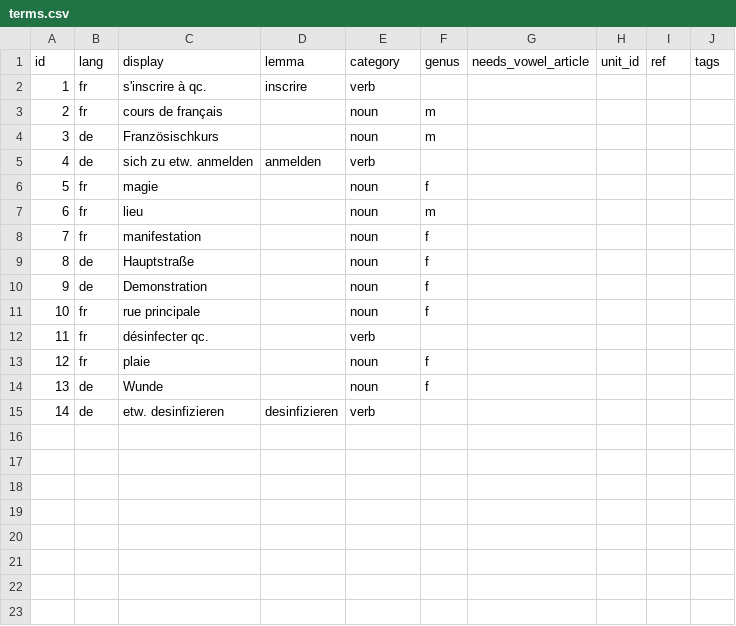
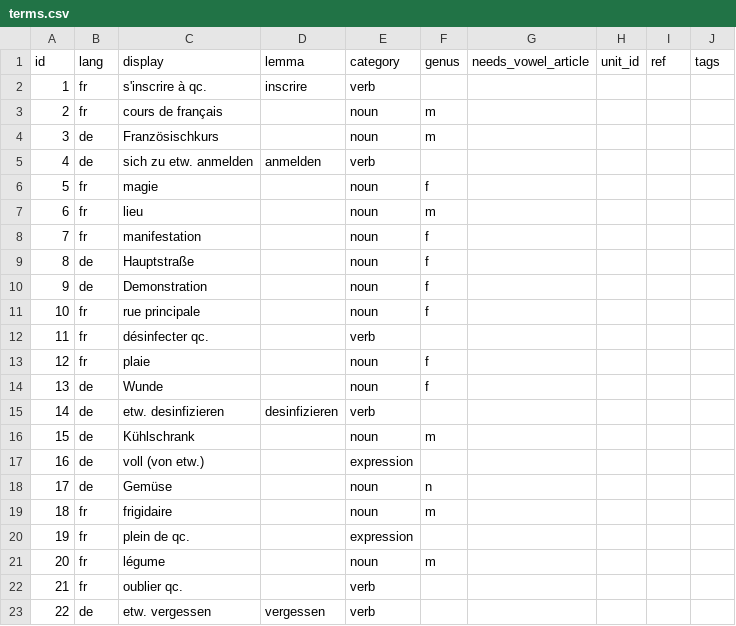
Before and after one commit to joscco/French, a CSV file: public/data/terms.csv, drawn as a sheet; the diff names each change by its address in the sheet, - before the commit and + after, or states it on an @@ line.

```diff
--- a/public/data/terms.csv
+++ b/public/data/terms.csv
+row 16: 15 | de | Kühlschrank |  | noun | m
+row 17: 16 | de | voll (von etw.) |  | expression
+row 18: 17 | de | Gemüse |  | noun | n
+row 19: 18 | fr | frigidaire |  | noun | m
+row 20: 19 | fr | plein de qc. |  | expression
+row 21: 20 | fr | légume |  | noun | m
+row 22: 21 | fr | oublier qc. |  | verb
+row 23: 22 | de | etw. vergessen | vergessen | verb
```
Also changed, not shown: public/data/sentences.csv, 2 other files.
